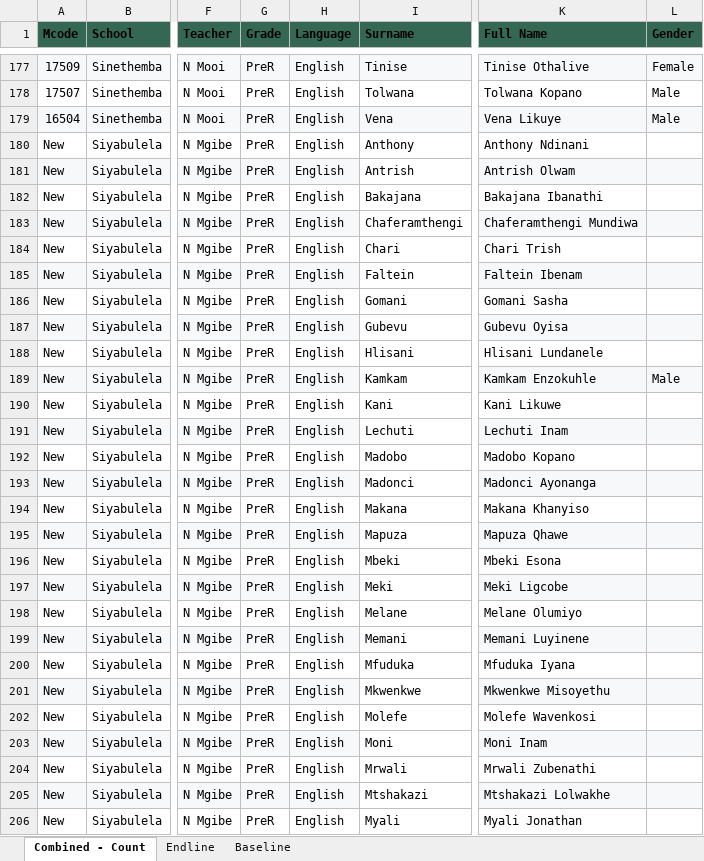
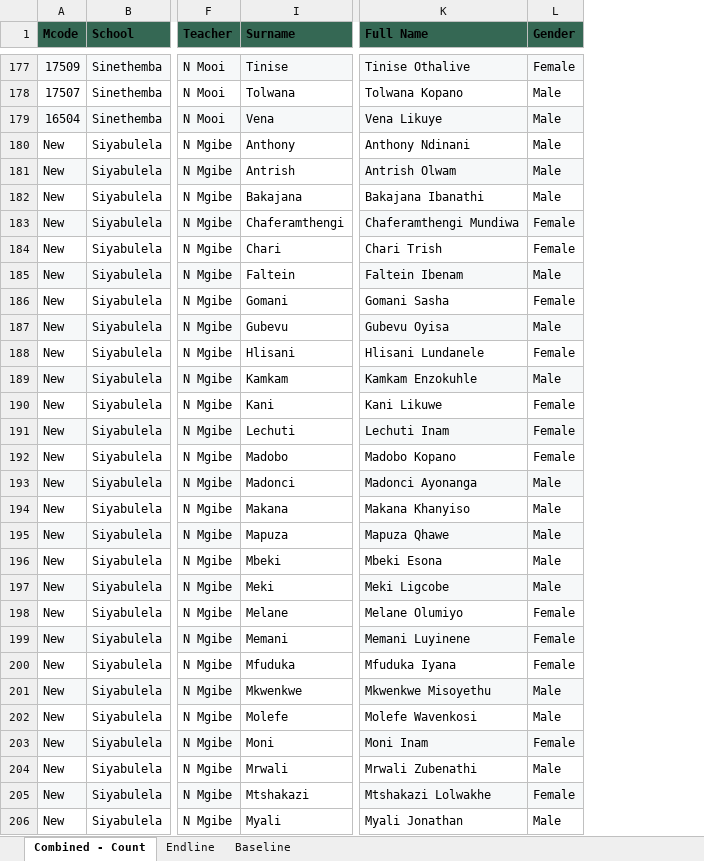
Before and after one commit to zola-mb/count, an Excel workbook: 2024 Combined - Count Assessments (2).xlsx, sheet Combined - Count, drawn as a sheet; only a part is shown, gaps mark what is left out; values as stored, in another font and other column widths than the file's, no borders; the diff covers the shown part only; the diff names each change by its address in the sheet, - before the commit and + after, or states it on an @@ line.

```diff
--- a/2024 Combined - Count Assessments (2).xlsx (sheet Combined - Count)
+++ b/2024 Combined - Count Assessments (2).xlsx (sheet Combined - Count)
@@ column G (Grade) hidden, rows 177-206: all PreR @@
@@ column H (Language) hidden, rows 177-206: all English @@
-L180:L182 (Gender): (empty)
+L180:L182 (Gender): Male
-L183:L184 (Gender): (empty)
+L183:L184 (Gender): Female
-L185 (Gender): (empty)
+L185 (Gender): Male
-L186 (Gender): (empty)
+L186 (Gender): Female
-L187 (Gender): (empty)
+L187 (Gender): Male
-L188 (Gender): (empty)
+L188 (Gender): Female
-L190:L192 (Gender): (empty)
+L190:L192 (Gender): Female
-L193:L197 (Gender): (empty)
+L193:L197 (Gender): Male
-L198:L200 (Gender): (empty)
+L198:L200 (Gender): Female
-L201:L202 (Gender): (empty)
+L201:L202 (Gender): Male
-L203 (Gender): (empty)
+L203 (Gender): Female
-L204 (Gender): (empty)
+L204 (Gender): Male
-L205 (Gender): (empty)
+L205 (Gender): Female
-L206 (Gender): (empty)
+L206 (Gender): Male
```
Also changed, not shown: 16 edited cells elsewhere in this sheet, sheet Baseline, sheet Endline.
